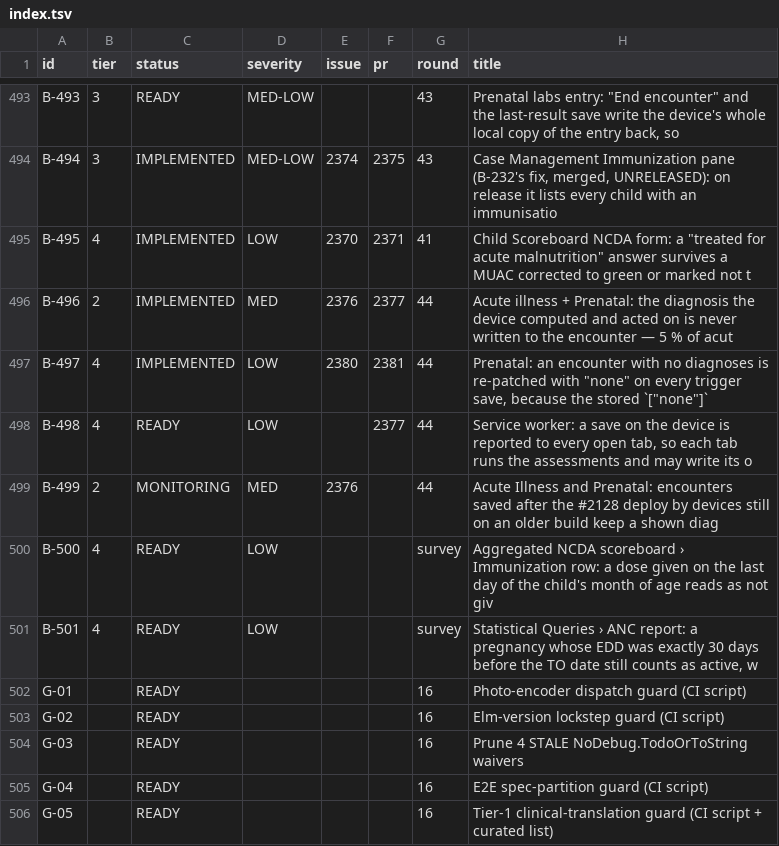
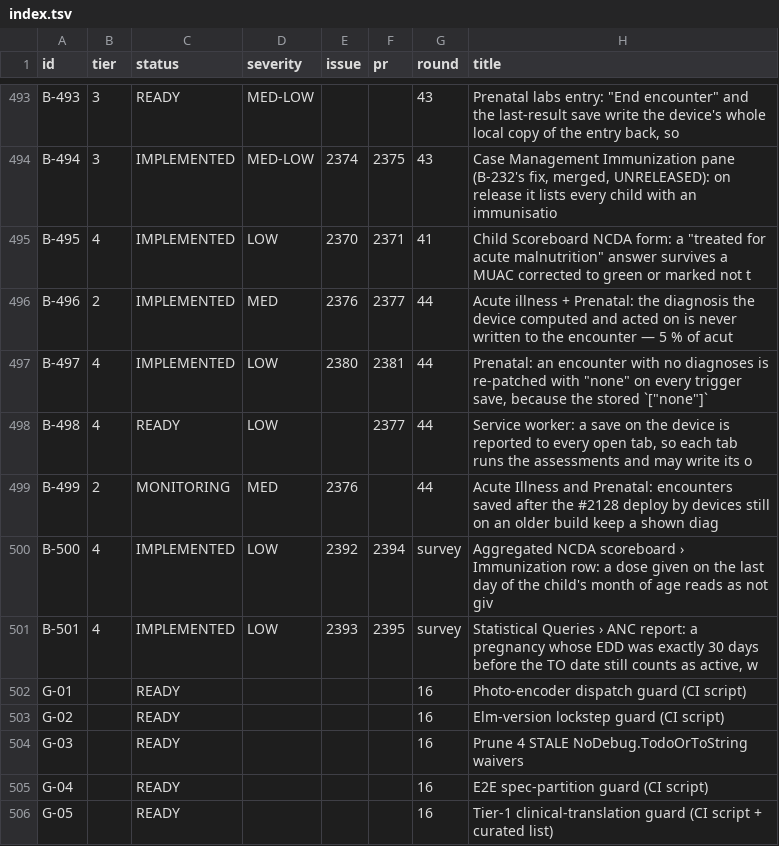
Before and after one commit to TIP-Global-Health/eheza-app, a TSV file: .claude/backlog/index.tsv, drawn as a sheet; only a part is shown, gaps mark what is left out.

```diff
--- a/.claude/backlog/index.tsv
+++ b/.claude/backlog/index.tsv
@@ -499,4 +499,4 @@ B-498	4	READY	LOW		2377	44	Service worker: a save on the device is reported to e
 B-499	2	MONITORING	MED	2376		44	Acute Illness and Prenatal: encounters saved after the #2128 deploy by devices still on an older build keep a shown diag
-B-500	4	READY	LOW			survey	Aggregated NCDA scoreboard › Immunization row: a dose given on the last day of the child's month of age reads as not giv
-B-501	4	READY	LOW			survey	Statistical Queries › ANC report: a pregnancy whose EDD was exactly 30 days before the TO date still counts as active, w
+B-500	4	IMPLEMENTED	LOW	2392	2394	survey	Aggregated NCDA scoreboard › Immunization row: a dose given on the last day of the child's month of age reads as not giv
+B-501	4	IMPLEMENTED	LOW	2393	2395	survey	Statistical Queries › ANC report: a pregnancy whose EDD was exactly 30 days before the TO date still counts as active, w
 G-01		READY				16	Photo-encoder dispatch guard (CI script)
```
Also changed, not shown: 3 other files.
